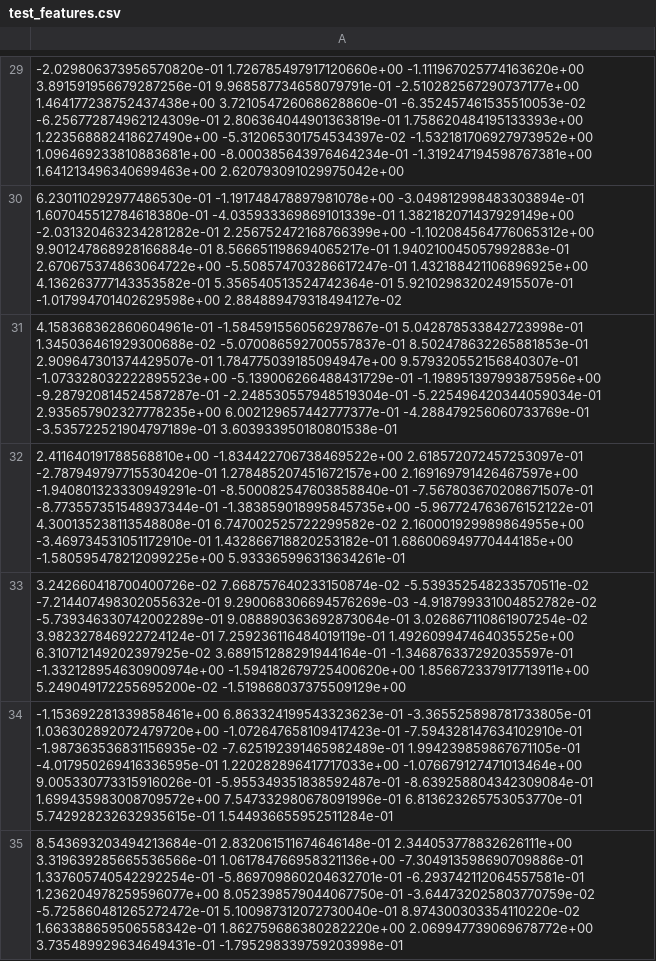
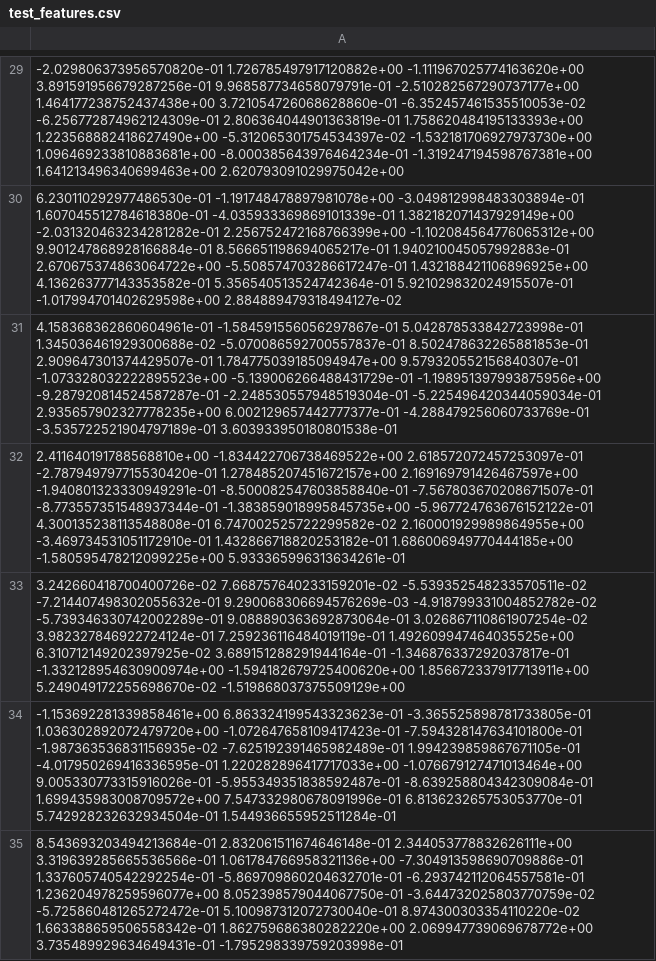
Before and after one commit to iterative/example_cml, a CSV file: data/test_features.csv, drawn as a sheet; only a part is shown, gaps mark what is left out; the diff covers the shown part only.

```diff
--- a/data/test_features.csv
+++ b/data/test_features.csv
@@ -29,2 +29,2 @@
--2.029806373956570820e-01 1.726785497917120660e+00 -1.111967025774163620e+00 3.891591956679287256e-01 9.968587734658079791e-01 -2.510282567290737177e+00 1.464177238752437438e+00 3.721054726068628860e-01 -6.352457461535510053e-02 -6.256772874962124309e-01 2.806364044901363819e-01 1.758620484195133393e+00 1.223568882418627490e+00 -5.312065301754534397e-02 -1.532181706927973952e+00 1.096469233810883681e+00 -8.000385643976464234e-01 -1.319247194598767381e+00 1.641213496340699463e+00 2.620793091029975042e+00
+-2.029806373956570820e-01 1.726785497917120882e+00 -1.111967025774163620e+00 3.891591956679287256e-01 9.968587734658079791e-01 -2.510282567290737177e+00 1.464177238752437438e+00 3.721054726068628860e-01 -6.352457461535510053e-02 -6.256772874962124309e-01 2.806364044901363819e-01 1.758620484195133393e+00 1.223568882418627490e+00 -5.312065301754534397e-02 -1.532181706927973730e+00 1.096469233810883681e+00 -8.000385643976464234e-01 -1.319247194598767381e+00 1.641213496340699463e+00 2.620793091029975042e+00
 6.230110292977486530e-01 -1.191748478897981078e+00 -3.049812998483303894e-01 1.607045512784618380e-01 -4.035933369869101339e-01 1.382182071437929149e+00 -2.031320463234281282e-01 2.256752472168766399e+00 -1.102084564776065312e+00 9.901247868928166884e-01 8.566651198694065217e-01 1.940210045057992883e-01 2.670675374863064722e+00 -5.508574703286617247e-01 1.432188421106896925e+00 4.136263777143353582e-01 5.356540513524742364e-01 5.921029832024915507e-01 -1.017994701402629598e+00 2.884889479318494127e-02
@@ -32,4 +32,4 @@
 2.411640191788568810e+00 -1.834422706738469522e+00 2.618572072457253097e-01 -2.787949797715530420e-01 1.278485207451672157e+00 2.169169791426467597e+00 -1.940801323330949291e-01 -8.500082547603858840e-01 -7.567803670208671507e-01 -8.773557351548937344e-01 -1.383859018995845735e+00 -5.967724763676152122e-01 4.300135238113548808e-01 6.747002525722299582e-02 2.160001929989864955e+00 -3.469734531051172910e-01 1.432866718820253182e-01 1.686006949770444185e+00 -1.580595478212099225e+00 5.933365996313634261e-01
-3.242660418700400726e-02 7.668757640233150874e-02 -5.539352548233570511e-02 -7.214407498302055632e-01 9.290068306694576269e-03 -4.918799331004852782e-02 -5.739346330742002289e-01 9.088890363692873064e-01 3.026867110861907254e-02 3.982327846922724124e-01 7.259236116484019119e-01 1.492609947464035525e+00 6.310712149202397925e-02 3.689151288291944164e-01 -1.346876337292035597e-01 -1.332128954630900974e+00 -1.594182679725400620e+00 1.856672337917713911e+00 5.249049172255695200e-02 -1.519868037375509129e+00
--1.153692281339858461e+00 6.863324199543323623e-01 -3.365525898781733805e-01 1.036302892072479720e+00 -1.072647658109417423e-01 -7.594328147634102910e-01 -1.987363536831156935e-02 -7.625192391465982489e-01 1.994239859867671105e-01 -4.017950269416336595e-01 1.220282896417717033e+00 -1.076679127471013464e+00 9.005330773315916026e-01 -5.955349351838592487e-01 -8.639258804342309084e-01 1.699435983008709572e+00 7.547332980678091996e-01 6.813623265753053770e-01 5.742928232632935615e-01 1.544936655952511284e-01
+3.242660418700400726e-02 7.668757640233159201e-02 -5.539352548233570511e-02 -7.214407498302055632e-01 9.290068306694576269e-03 -4.918799331004852782e-02 -5.739346330742002289e-01 9.088890363692873064e-01 3.026867110861907254e-02 3.982327846922724124e-01 7.259236116484019119e-01 1.492609947464035525e+00 6.310712149202397925e-02 3.689151288291944164e-01 -1.346876337292037817e-01 -1.332128954630900974e+00 -1.594182679725400620e+00 1.856672337917713911e+00 5.249049172255698670e-02 -1.519868037375509129e+00
+-1.153692281339858461e+00 6.863324199543323623e-01 -3.365525898781733805e-01 1.036302892072479720e+00 -1.072647658109417423e-01 -7.594328147634101800e-01 -1.987363536831156935e-02 -7.625192391465982489e-01 1.994239859867671105e-01 -4.017950269416336595e-01 1.220282896417717033e+00 -1.076679127471013464e+00 9.005330773315916026e-01 -5.955349351838592487e-01 -8.639258804342309084e-01 1.699435983008709572e+00 7.547332980678091996e-01 6.813623265753053770e-01 5.742928232632934504e-01 1.544936655952511284e-01
 8.543693203494213684e-01 2.832061511674646148e-01 2.344053778832626111e+00 3.319639285665536566e-01 1.061784766958321136e+00 -7.304913598690709886e-01 1.337605740542292254e-01 -5.869709860204632701e-01 -6.293742112064557581e-01 1.236204978259596077e+00 8.052398579044067750e-01 -3.644732025803770759e-02 -5.725860481265272472e-01 5.100987312072730040e-01 8.974300303354110220e-02 1.663388659506558342e-01 1.862759686380282220e+00 2.069947739069678772e+00 3.735489929634649431e-01 -1.795298339759203998e-01
```
Also changed, not shown: 164 edited cells elsewhere in this file, data/train_features.csv, 1 other file.
